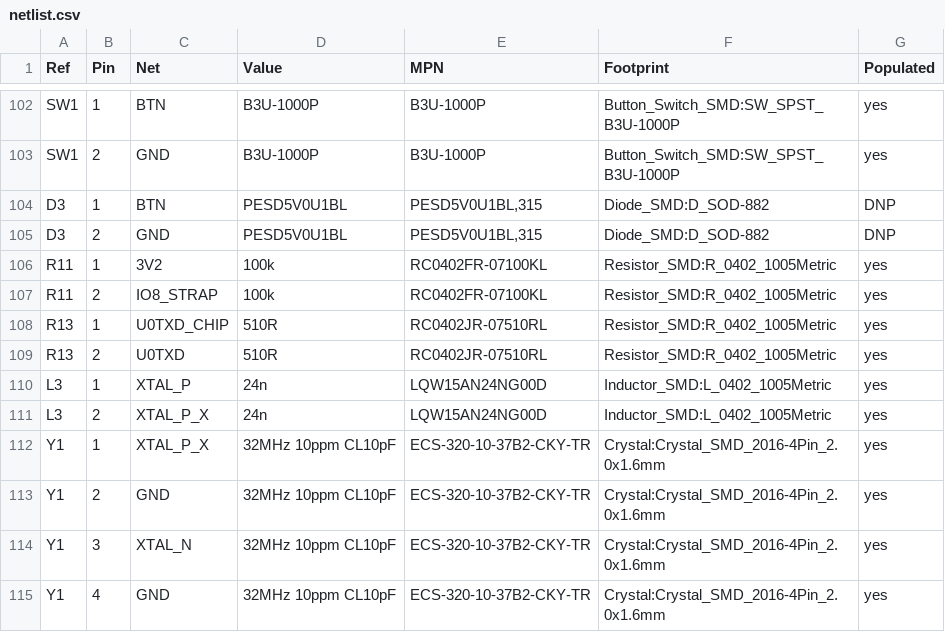
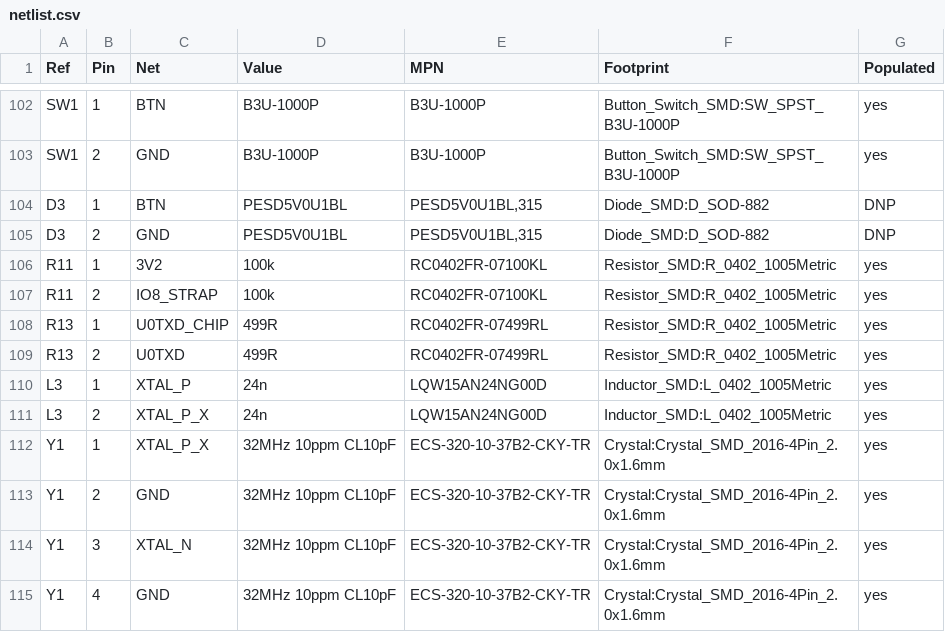
Before and after one commit to haxeko/h2-wroom-contractor-sensor, a CSV file: hardware/chip/netlist.csv, drawn as a sheet; only a part is shown, gaps mark what is left out.

```diff
--- a/hardware/chip/netlist.csv
+++ b/hardware/chip/netlist.csv
@@ -107,4 +107,4 @@ R11,1,3V2,100k,RC0402FR-07100KL,Resistor_SMD:R_0402_1005Metric,yes
 R11,2,IO8_STRAP,100k,RC0402FR-07100KL,Resistor_SMD:R_0402_1005Metric,yes
-R13,1,U0TXD_CHIP,510R,RC0402JR-07510RL,Resistor_SMD:R_0402_1005Metric,yes
-R13,2,U0TXD,510R,RC0402JR-07510RL,Resistor_SMD:R_0402_1005Metric,yes
+R13,1,U0TXD_CHIP,499R,RC0402FR-07499RL,Resistor_SMD:R_0402_1005Metric,yes
+R13,2,U0TXD,499R,RC0402FR-07499RL,Resistor_SMD:R_0402_1005Metric,yes
 L3,1,XTAL_P,24n,LQW15AN24NG00D,Inductor_SMD:L_0402_1005Metric,yes
```
Also changed, not shown: hardware/chip/bom.csv, 8 other files.
